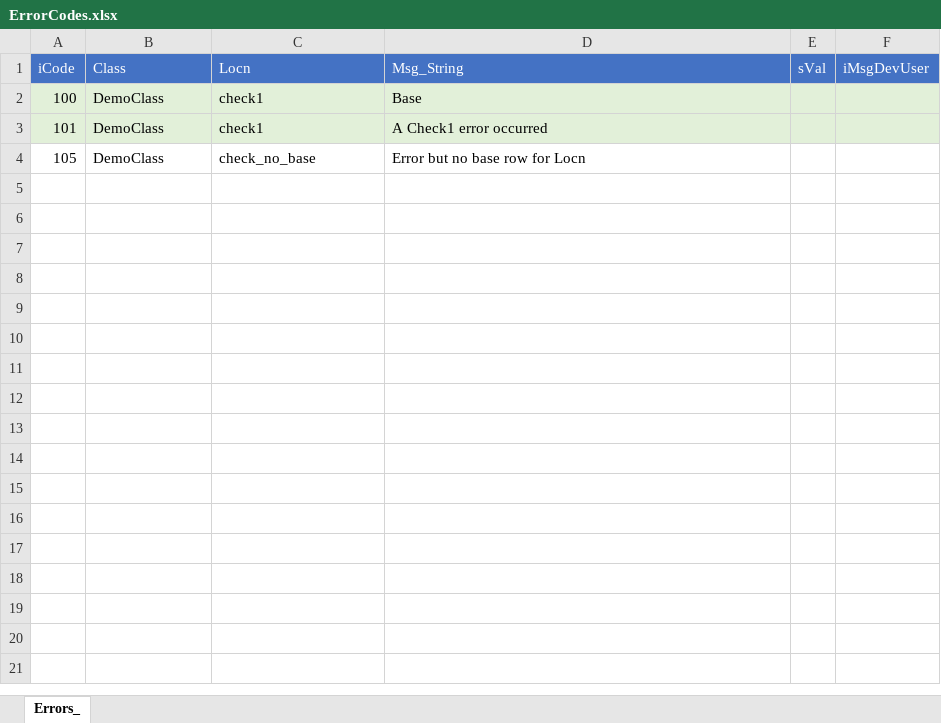
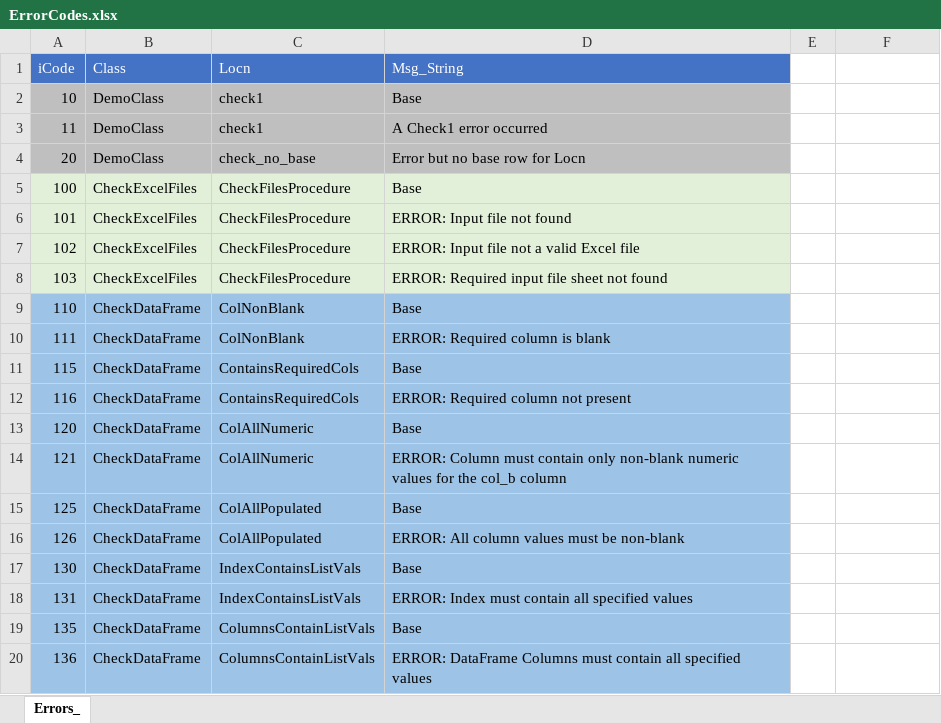
Before and after one commit to jlandgre/Python_ErrorHandling, an Excel workbook: libs/ErrorCodes.xlsx, sheet Errors_, drawn as a sheet; only a part is shown; values as stored, in another font and other column widths than the file's, no borders; the diff covers the shown part only; the diff names each change by its address in the sheet, - before the commit and + after, or states it on an @@ line.

Commit message:
Add IsPrint arg to error_handling.py; add demo.ipynb

```diff
--- a/libs/ErrorCodes.xlsx (sheet Errors_)
+++ b/libs/ErrorCodes.xlsx (sheet Errors_)
-E1: sVal
+E1: (empty)
-E1:F1 fill: #4472C4
+E1:F1 fill: none
-F1: iMsgDevUser
+F1: (empty)
-A2 (iCode): 100
+A2 (iCode): 10
-A2:D3 fill: #E2F0D9
+A2:D3 fill: #BFBFBF
-E2:F3 fill: #E2F0D9
+E2:F3 fill: none
-A3 (iCode): 101
+A3 (iCode): 11
-A4 (iCode): 105
+A4 (iCode): 20
-A4:D4 fill: none
+A4:D4 fill: #BFBFBF
+row 5: 100 | CheckExcelFiles | CheckFilesProcedure | Base
+row 6: 101 | CheckExcelFiles | CheckFilesProcedure | ERROR: Input file not found
+row 7: 102 | CheckExcelFiles | CheckFilesProcedure | ERROR: Input file not a valid Excel file
+row 8: 103 | CheckExcelFiles | CheckFilesProcedure | ERROR: Required input file sheet not found
+row 9: 110 | CheckDataFrame | ColNonBlank | Base
+row 10: 111 | CheckDataFrame | ColNonBlank | ERROR: Required column is blank
+row 11: 115 | CheckDataFrame | ContainsRequiredCols | Base
+row 12: 116 | CheckDataFrame | ContainsRequiredCols | ERROR: Required column not present
+row 13: 120 | CheckDataFrame | ColAllNumeric | Base
+row 14: 121 | CheckDataFrame | ColAllNumeric | ERROR: Column must contain only non-blank numeric values for the col_b column
+row 15: 125 | CheckDataFrame | ColAllPopulated | Base
+row 16: 126 | CheckDataFrame | ColAllPopulated | ERROR: All column values must be non-blank
+row 17: 130 | CheckDataFrame | IndexContainsListVals | Base
+row 18: 131 | CheckDataFrame | IndexContainsListVals | ERROR: Index must contain all specified values
+row 19: 135 | CheckDataFrame | ColumnsContainListVals | Base
+row 20: 136 | CheckDataFrame | ColumnsContainListVals | ERROR: DataFrame Columns must contain all specified values
```
Also changed, not shown: 12 added rows elsewhere in this sheet, 2 other files.
